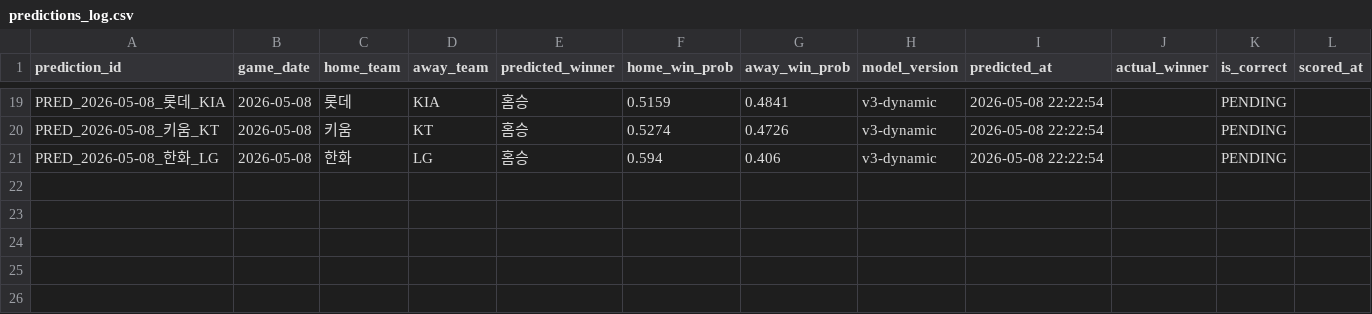
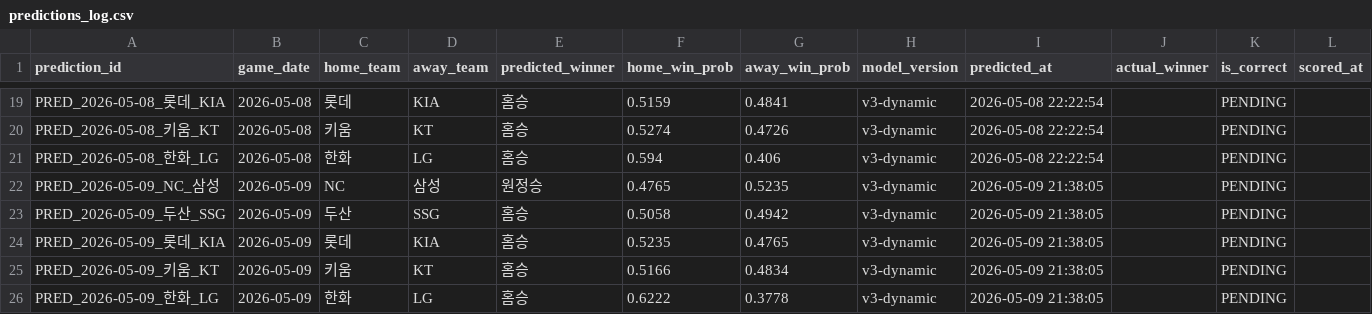
Before and after one commit to limanho001014-create/kbo-predictor-dynamic, a CSV file: data/predictions_log.csv, drawn as a sheet; only a part is shown, gaps mark what is left out.

```diff
--- a/data/predictions_log.csv
+++ b/data/predictions_log.csv
@@ -21 +21,6 @@ PRED_2026-05-08_키움_KT,2026-05-08,키움,KT,홈승,0.5274,0.4726,v3-dynamic,2
 PRED_2026-05-08_한화_LG,2026-05-08,한화,LG,홈승,0.594,0.406,v3-dynamic,2026-05-08 22:22:54,,PENDING,
+PRED_2026-05-09_NC_삼성,2026-05-09,NC,삼성,원정승,0.4765,0.5235,v3-dynamic,2026-05-09 21:38:05,,PENDING,
+PRED_2026-05-09_두산_SSG,2026-05-09,두산,SSG,홈승,0.5058,0.4942,v3-dynamic,2026-05-09 21:38:05,,PENDING,
+PRED_2026-05-09_롯데_KIA,2026-05-09,롯데,KIA,홈승,0.5235,0.4765,v3-dynamic,2026-05-09 21:38:05,,PENDING,
+PRED_2026-05-09_키움_KT,2026-05-09,키움,KT,홈승,0.5166,0.4834,v3-dynamic,2026-05-09 21:38:05,,PENDING,
+PRED_2026-05-09_한화_LG,2026-05-09,한화,LG,홈승,0.6222,0.3778,v3-dynamic,2026-05-09 21:38:05,,PENDING,
```
Also changed, not shown: data/games_history.csv, data/players_latest_hitter.csv, 7 other files.
